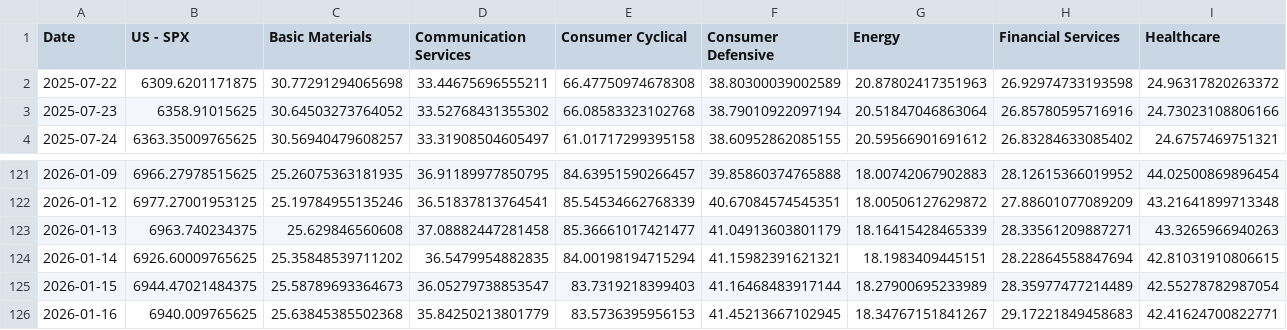
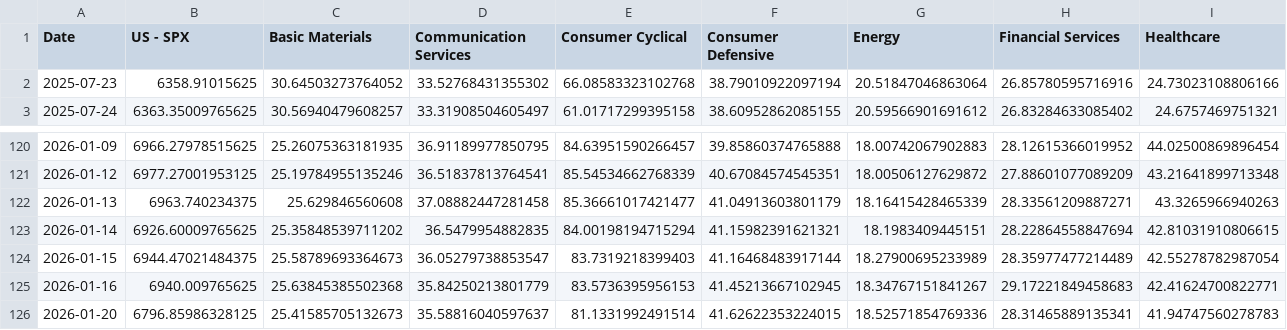
Before and after one commit to WilsonLok1226/datawrapper-csv, a CSV file: Sector PE 6 months.csv, drawn as a sheet; only a part is shown, gaps mark what is left out; removed rows and columns are numbered as before the commit, all else as after; rows hold the shown columns only; the diff names each change by its address in the sheet, - before the commit and + after, or states it on an @@ line.

Commit message:
Auto-update CSV with latest sales data

```diff
--- a/Sector PE 6 months.csv
+++ b/Sector PE 6 months.csv
-row 2: 2025-07-22 | 6309.6201171875 | 30.77291294065698 | 33.44675696555211 | 66.47750974678308 | 38.80300039002589 | 20.87802417351963 | 26.92974733193598 | 24.96317820263372
+row 126: 2026-01-20 | 6796.85986328125 | 25.41585705132673 | 35.58816040597637 | 81.1331992491514 | 41.62622353224015 | 18.52571854769336 | 28.31465889135341 | 41.94747560278783
```
